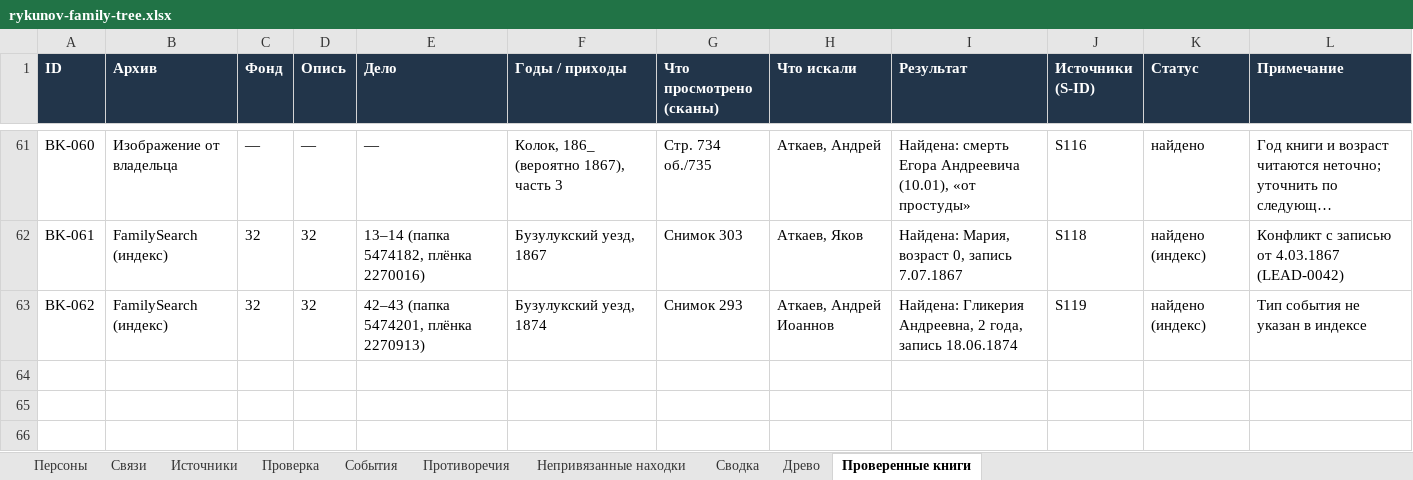
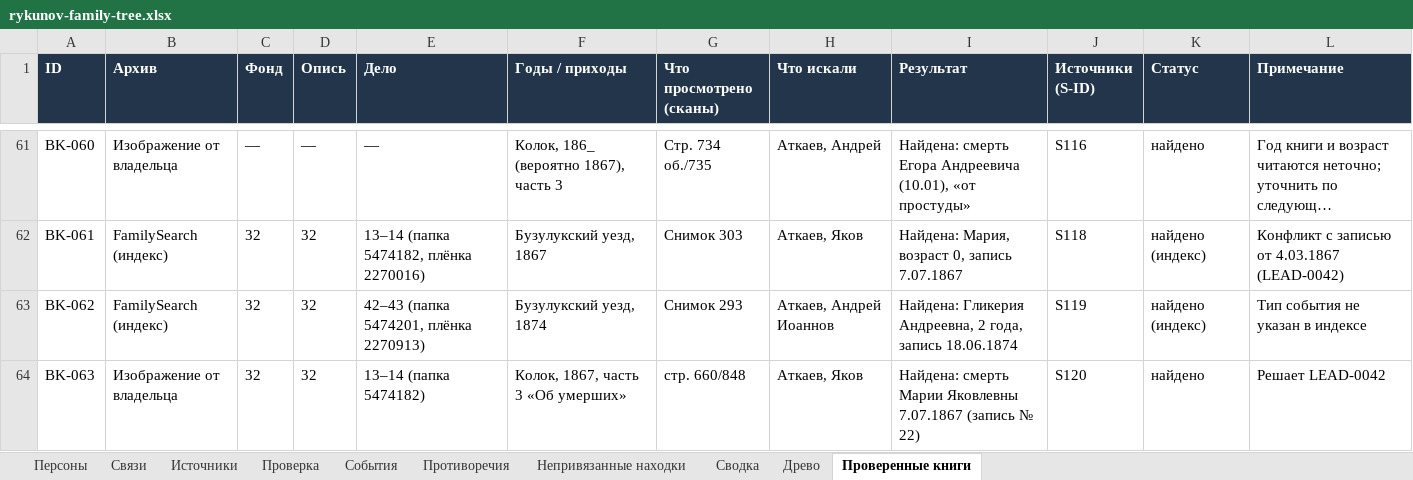
Before and after one commit to kilevoy/rykunov-family-tree, an Excel workbook: data/rykunov-family-tree.xlsx, sheet Проверенные книги, drawn as a sheet; only a part is shown, gaps mark what is left out; long unchanged cells end in …; values as stored, in another font and other column widths than the file's, no borders; the diff names each change by its address in the sheet, - before the commit and + after, or states it on an @@ line.

```diff
--- a/data/rykunov-family-tree.xlsx (sheet Проверенные книги)
+++ b/data/rykunov-family-tree.xlsx (sheet Проверенные книги)
+row 64: BK-063 | Изображение от владельца | 32 | 32 | 13–14 (папка 5474182) | Колок, 1867, часть 3 «Об умерших» | стр. 660/848 | Аткаев, Яков | Найдена: смерть Марии Яковлевны 7.07.1867 (запись № 22) | S120 | найдено | Решает LEAD-0042
```
Also changed, not shown: sheet Источники, sheet Персоны, sheet Непривязанные находки, sheet Связи.
